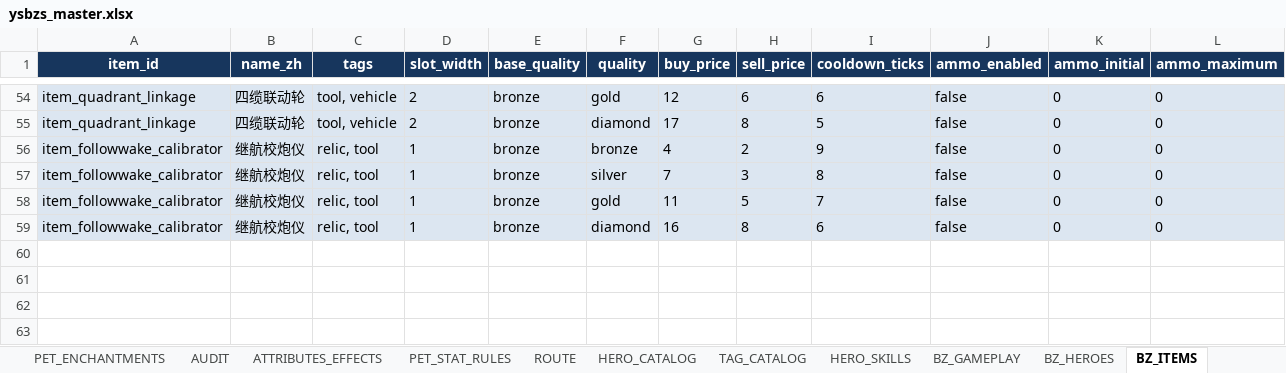
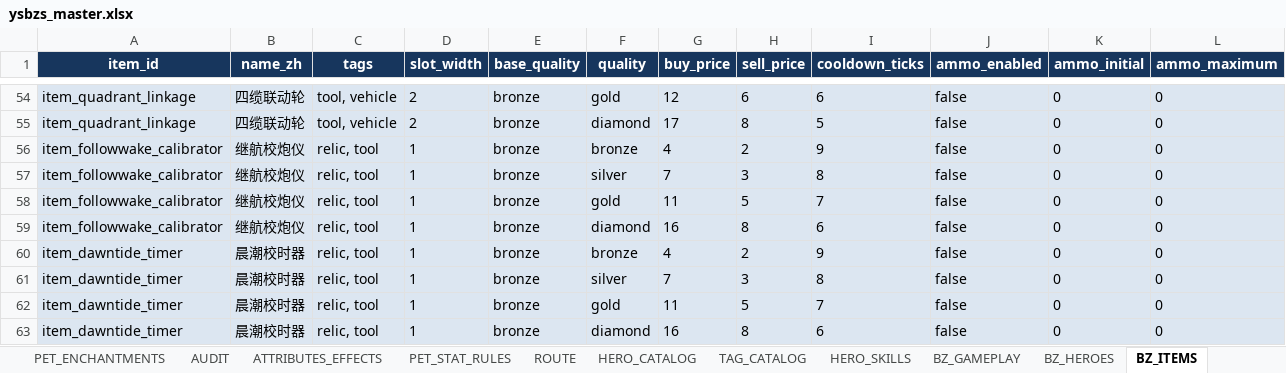
Before and after one commit to jyf0330/ysbzs, an Excel workbook: xlsx/ysbzs_master.xlsx, sheet BZ_ITEMS, drawn as a sheet; only a part is shown, gaps mark what is left out; values as stored, in another font and other column widths than the file's, no borders; rows hold the shown columns only; the diff names each change by its address in the sheet, - before the commit and + after, or states it on an @@ line.

Commit message:
data(content): add battle-start shield item

```diff
--- a/xlsx/ysbzs_master.xlsx (sheet BZ_ITEMS)
+++ b/xlsx/ysbzs_master.xlsx (sheet BZ_ITEMS)
+row 60: item_dawntide_timer | 晨潮校时器 | relic, tool | 1 | bronze | bronze | 4 | 2 | 9 | false | 0 | 0
+row 61: item_dawntide_timer | 晨潮校时器 | relic, tool | 1 | bronze | silver | 7 | 3 | 8 | false | 0 | 0
+row 62: item_dawntide_timer | 晨潮校时器 | relic, tool | 1 | bronze | gold | 11 | 5 | 7 | false | 0 | 0
+row 63: item_dawntide_timer | 晨潮校时器 | relic, tool | 1 | bronze | diamond | 16 | 8 | 6 | false | 0 | 0
```
Also changed, not shown: sheet BZ_ITEM_EFFECTS, sheet BZ_ENCHANTMENTS, sheet BZ_GAMEPLAY, sheet BZ_ITEM_UPGRADES, sheet BZ_GHOST_SNAPSHOTS, sheet BZ_ITEM_SKILLS, 2 more sheets, 15 other files.
